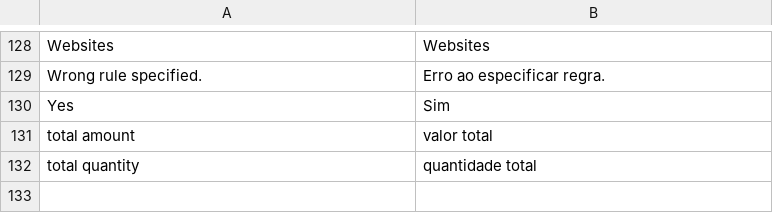
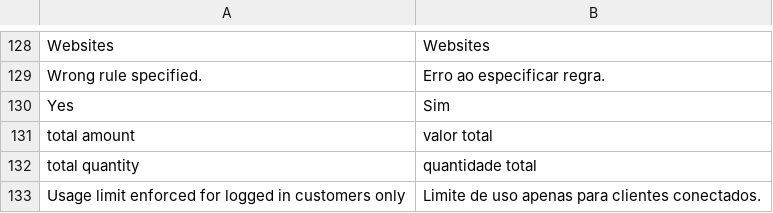
Before and after one commit to gamuzatech/tolucastore-magento, a CSV file: app/locale/pt_BR/Mage_SalesRule.csv, drawn as a sheet; only a part is shown, gaps mark what is left out; the diff names each change by its address in the sheet, - before the commit and + after, or states it on an @@ line.

Commit message:
Ajustado tradução em Mage_SalesRule.csv

```diff
--- a/app/locale/pt_BR/Mage_SalesRule.csv
+++ b/app/locale/pt_BR/Mage_SalesRule.csv
+row 133: Usage limit enforced for logged in customers only | Limite de uso apenas para clientes conectados.
```
